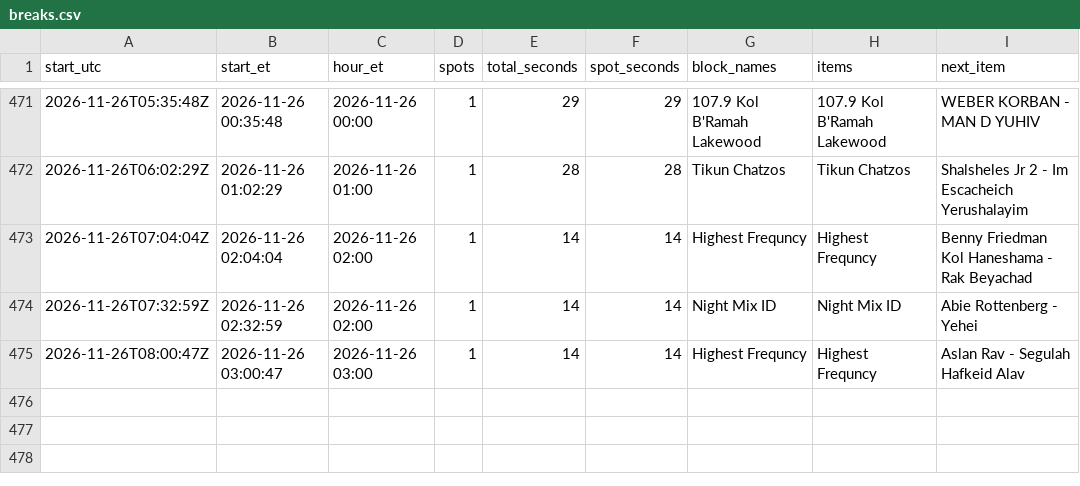
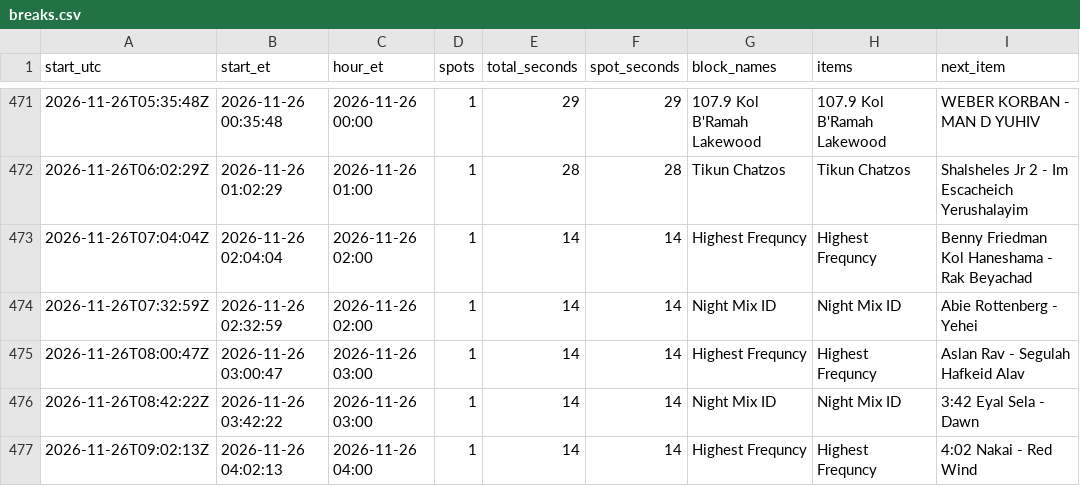
Before and after one commit to ShmuelSokol/radioplatform, a CSV file: testing/nyjr/breaks.csv, drawn as a sheet; only a part is shown, gaps mark what is left out.

Commit message:
NYJR breaks 2026-11-26 09:05Z: 476 breaks from 2740 log entries

```diff
--- a/testing/nyjr/breaks.csv
+++ b/testing/nyjr/breaks.csv
@@ -475 +475,3 @@ start_utc,start_et,hour_et,spots,total_seconds,spot_seconds,block_names,items,ne
 2026-11-26T08:00:47Z,2026-11-26 03:00:47,2026-11-26 03:00,1,14,14,Highest Frequncy,Highest Frequncy,Aslan Rav - Segulah   Hafkeid Alav
+2026-11-26T08:42:22Z,2026-11-26 03:42:22,2026-11-26 03:00,1,14,14,Night Mix ID,Night Mix ID,3:42	Eyal Sela - Dawn
+2026-11-26T09:02:13Z,2026-11-26 04:02:13,2026-11-26 04:00,1,14,14,Highest Frequncy,Highest Frequncy,4:02	Nakai - Red Wind
```
